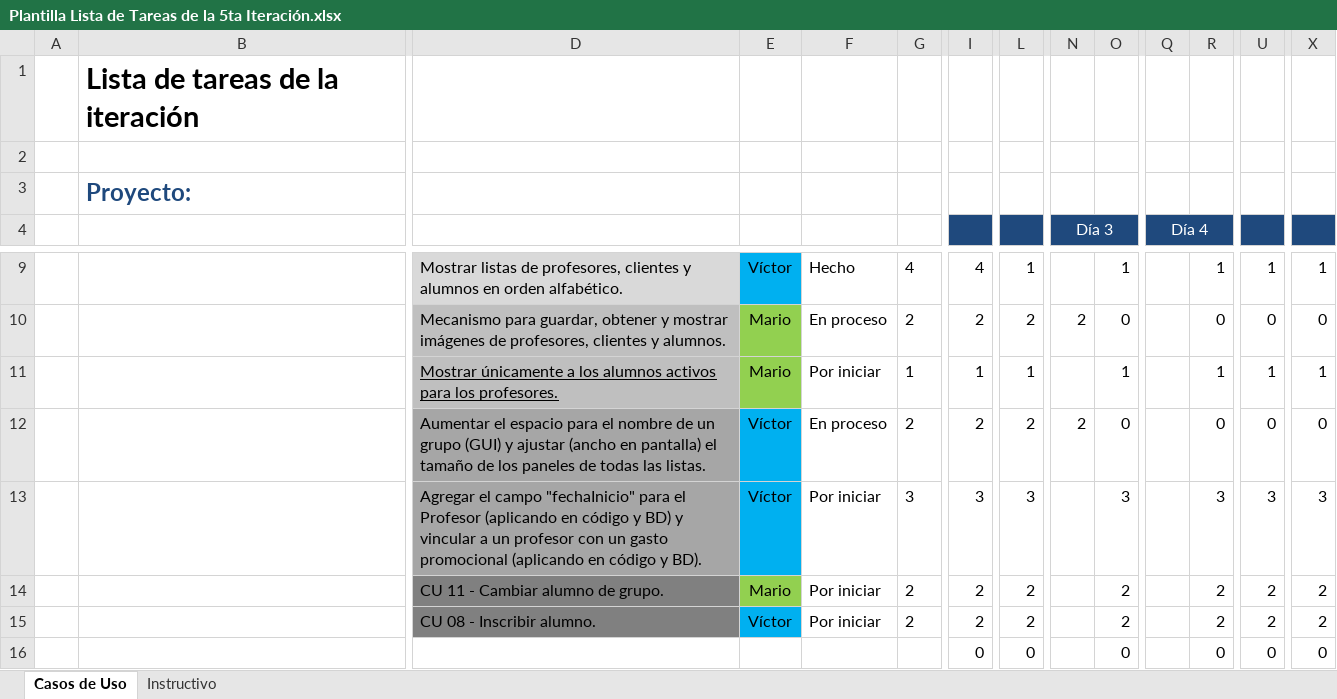
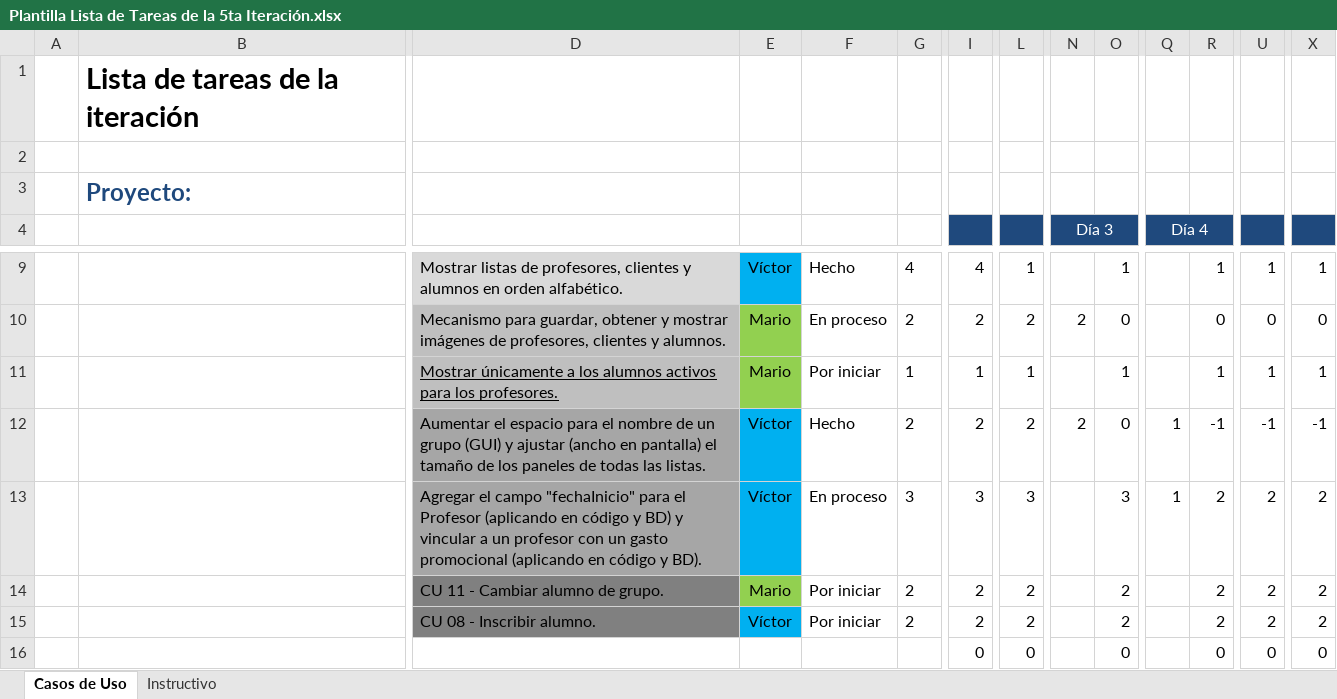
Before and after one commit to Senzho/DesarrolloSoftwareISO, an Excel workbook: Plantillas/Plantilla Lista de Tareas de la 5ta Iteración.xlsx, sheet Casos de Uso, drawn as a sheet; only a part is shown, gaps mark what is left out; values as stored, in another font and other column widths than the file's, no borders; removed rows and columns are numbered as before the commit, all else as after; rows hold the shown columns only; the diff names each change by its address in the sheet, - before the commit and + after, or states it on an @@ line.

Commit message:
Nombre de grupo & fecha de inicio en profesor
Se aumenta el espacio de visualización para el nombre de grupo, se
implementa en interfaz un DatePicker para seleccionar la fecha de inicio
de pago, se agrega en logica el campo fechaInicio, se agrega espacio
para imágen de cliente, se hacen modificaciones menores a dimensiones de
interfáz y se actualizan plantillas de tareas y casos de uso.

```diff
--- a/Plantillas/Plantilla Lista de Tareas de la 5ta Iteración.xlsx (sheet Casos de Uso)
+++ b/Plantillas/Plantilla Lista de Tareas de la 5ta Iteración.xlsx (sheet Casos de Uso)
-row 12:  |  | Aumentar el espacio para el nombre de un grupo (GUI) y ajustar (ancho en pantalla) el tamaño de los paneles de todas las listas. | Víctor | En proceso | 2 | 2 | 2 | 2 | 0 |  | 0 | 0 | 0
-row 13:  |  | Agregar el campo "fechaInicio" para el Profesor (aplicando en código y BD) y vincular a un profesor con un gasto promocional (aplicando en código y BD). | Víctor | Por iniciar | 3 | 3 | 3 |  | 3 |  | 3 | 3 | 3
+row 12:  |  | Aumentar el espacio para el nombre de un grupo (GUI) y ajustar (ancho en pantalla) el tamaño de los paneles de todas las listas. | Víctor | Hecho | 2 | 2 | 2 | 2 | 0 | 1 | -1 | -1 | -1
+row 13:  |  | Agregar el campo "fechaInicio" para el Profesor (aplicando en código y BD) y vincular a un profesor con un gasto promocional (aplicando en código y BD). | Víctor | En proceso | 3 | 3 | 3 |  | 3 | 1 | 2 | 2 | 2
```
Also changed, not shown: Plantillas/Plantilla de Casos de Uso.xlsx, 9 other files.
